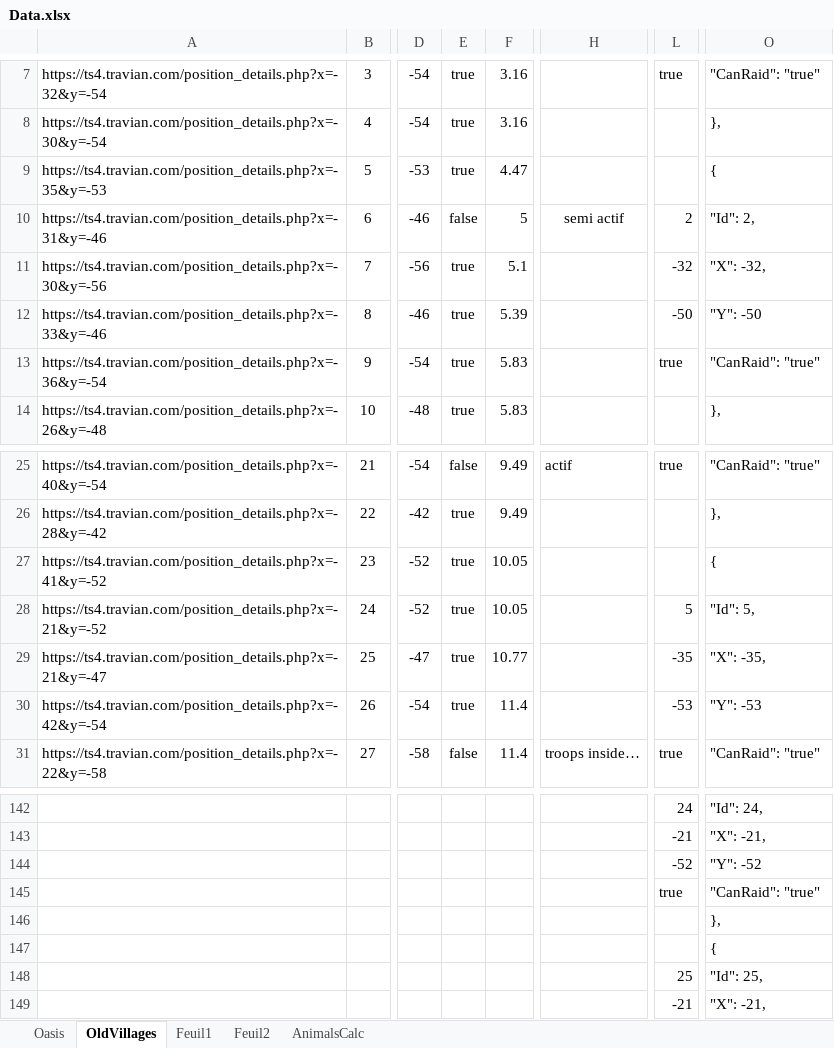
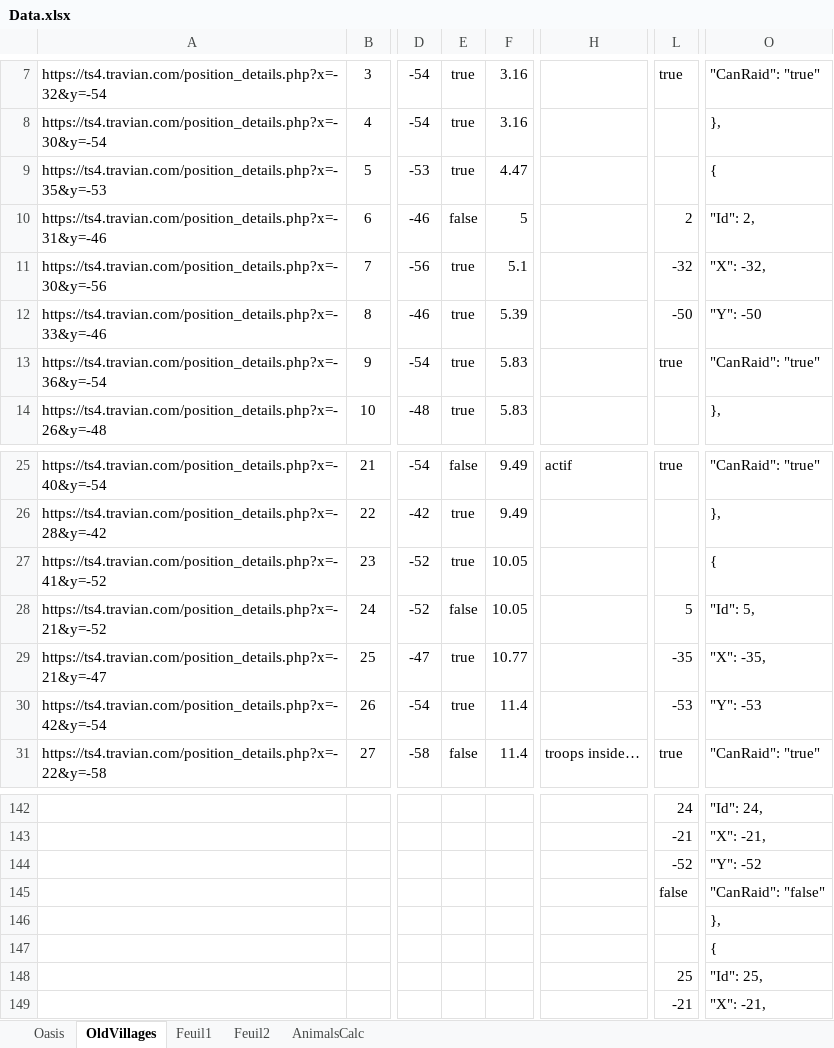
Before and after one commit to lanillo/Travian, an Excel workbook: Data.xlsx, sheet OldVillages, drawn as a sheet; only a part is shown, gaps mark what is left out; values as stored, in another font and other column widths than the file's, no borders; conditional formats not drawn; the diff names each change by its address in the sheet, - before the commit and + after, or states it on an @@ line.

Commit message:
removed fucking village

```diff
--- a/Data.xlsx (sheet OldVillages)
+++ b/Data.xlsx (sheet OldVillages)
-H10: semi actif
+H10: (empty)
-E28: true
+E28: false
-L145: true
+L145: false
-O145: "CanRaid": "true"
+O145: "CanRaid": "false"
```
Also changed, not shown: sheet Feuil1, 1 other file.
